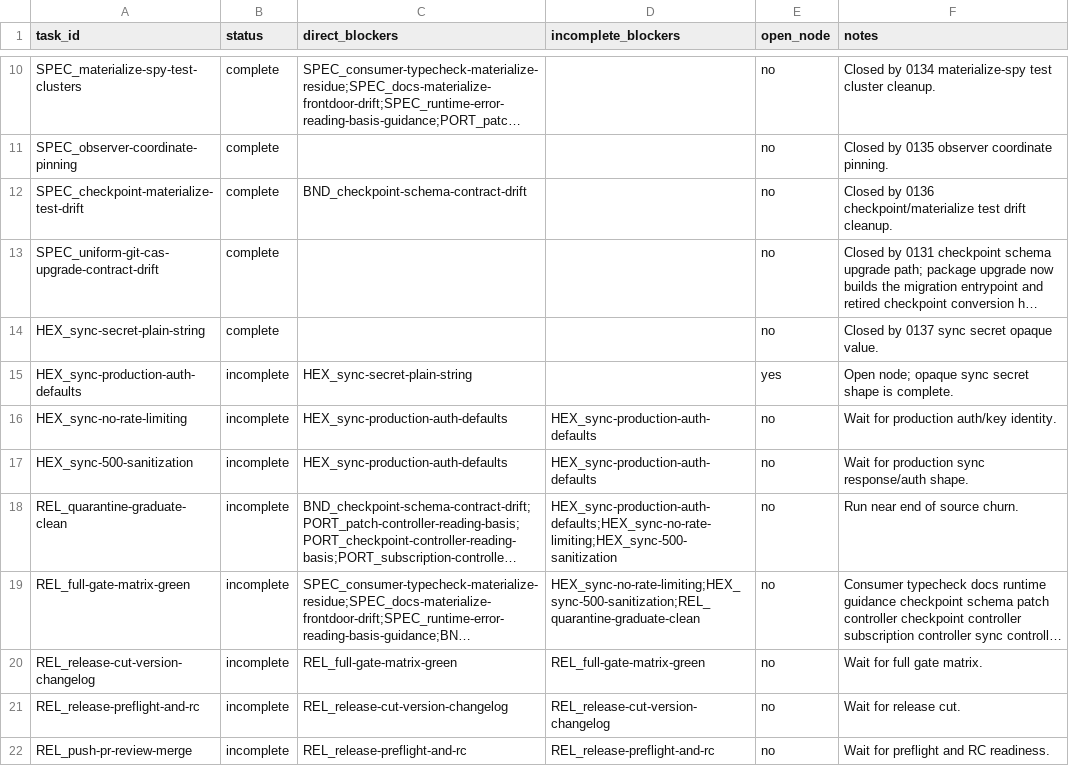
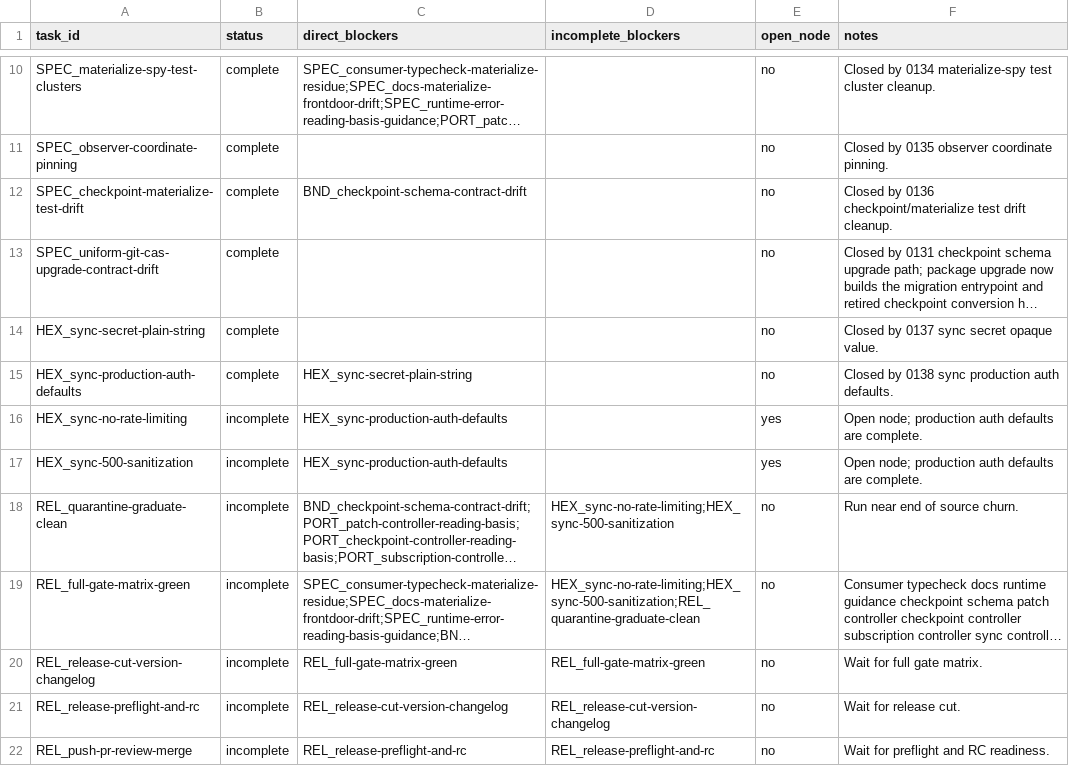
Before and after one commit to git-stunts/git-warp, a CSV file: docs/design/0124-v17-release-blocker-status.csv, drawn as a sheet; only a part is shown, gaps mark what is left out; long unchanged cells end in …; the diff names each change by its address in the sheet, - before the commit and + after, or states it on an @@ line.

Commit message:
fix: Harden sync server auth defaults

```diff
--- a/docs/design/0124-v17-release-blocker-status.csv
+++ b/docs/design/0124-v17-release-blocker-status.csv
-B15 (status): incomplete
+B15 (status): complete
-E15 (open_node): yes
+E15 (open_node): no
-F15 (notes): Open node; opaque sync secret shape is complete.
+F15 (notes): Closed by 0138 sync production auth defaults.
-D16:D17 (incomplete_blockers): HEX_sync-production-auth-defaults
+D16:D17 (incomplete_blockers): (empty)
-E16:E17 (open_node): no
+E16:E17 (open_node): yes
-F16 (notes): Wait for production auth/key identity.
+F16 (notes): Open node; production auth defaults are complete.
-F17 (notes): Wait for production sync response/auth shape.
+F17 (notes): Open node; production auth defaults are complete.
-D18 (incomplete_blockers): HEX_sync-production-auth-defaults;HEX_sync-no-rate-limiting;HEX_sync-500-sanitization
+D18 (incomplete_blockers): HEX_sync-no-rate-limiting;HEX_sync-500-sanitization
```
Also changed, not shown: 17 other files.
